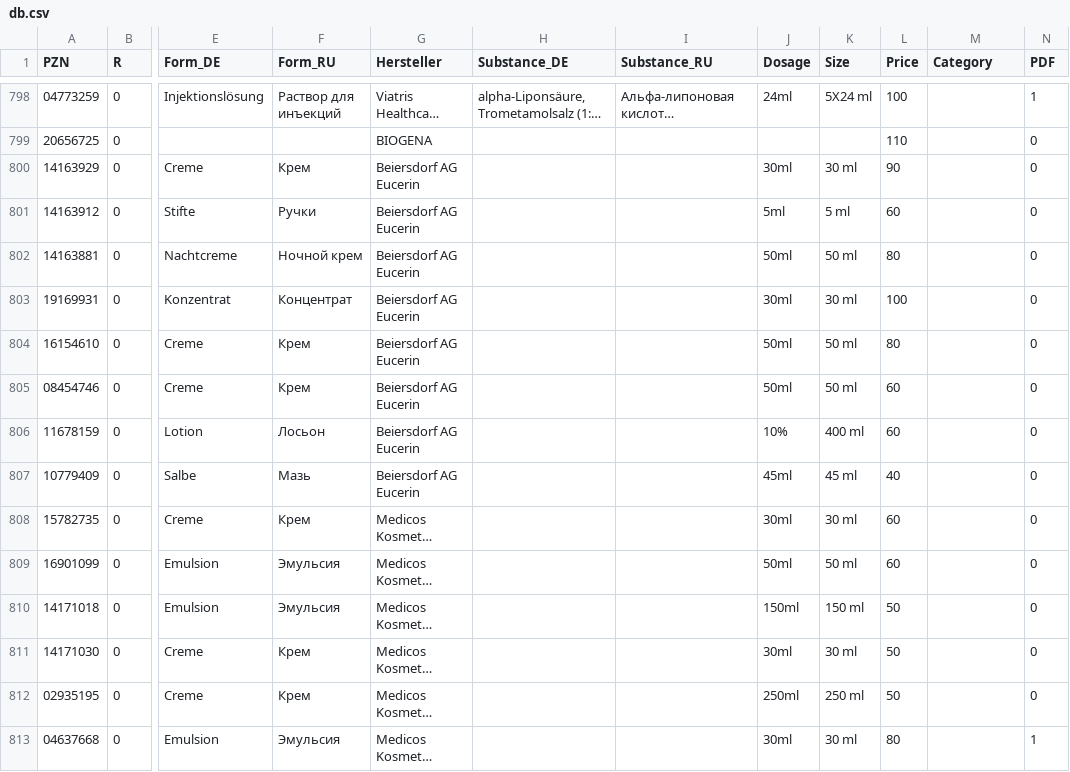
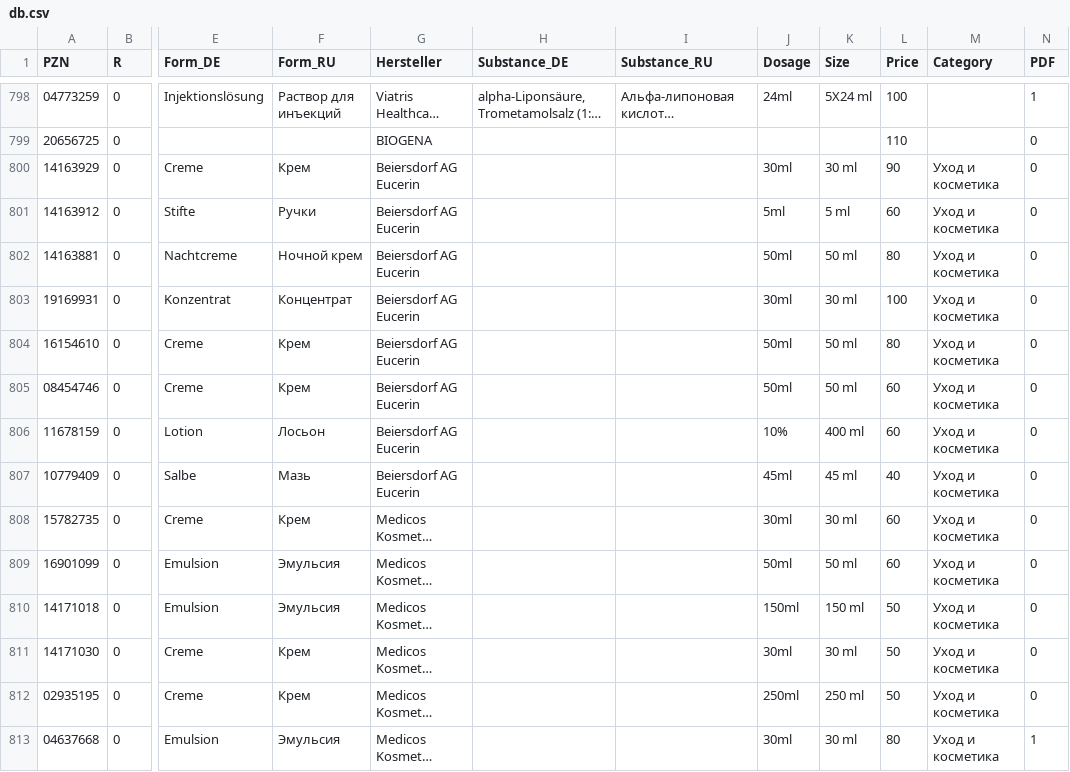
Before and after one commit to gxxmwolf-wq/catalog, a CSV file: db.csv, drawn as a sheet; only a part is shown, gaps mark what is left out; long unchanged cells end in …; the diff covers the shown part only; the diff names each change by its address in the sheet, - before the commit and + after, or states it on an @@ line.

Commit message:
Обновление базы PZN (Диск + GitHub) 🚀

```diff
--- a/db.csv
+++ b/db.csv
-M800:M813 (Category): (empty)
+M800:M813 (Category): Уход и косметика
```
Also changed, not shown: 31 edited cells elsewhere in this file.
